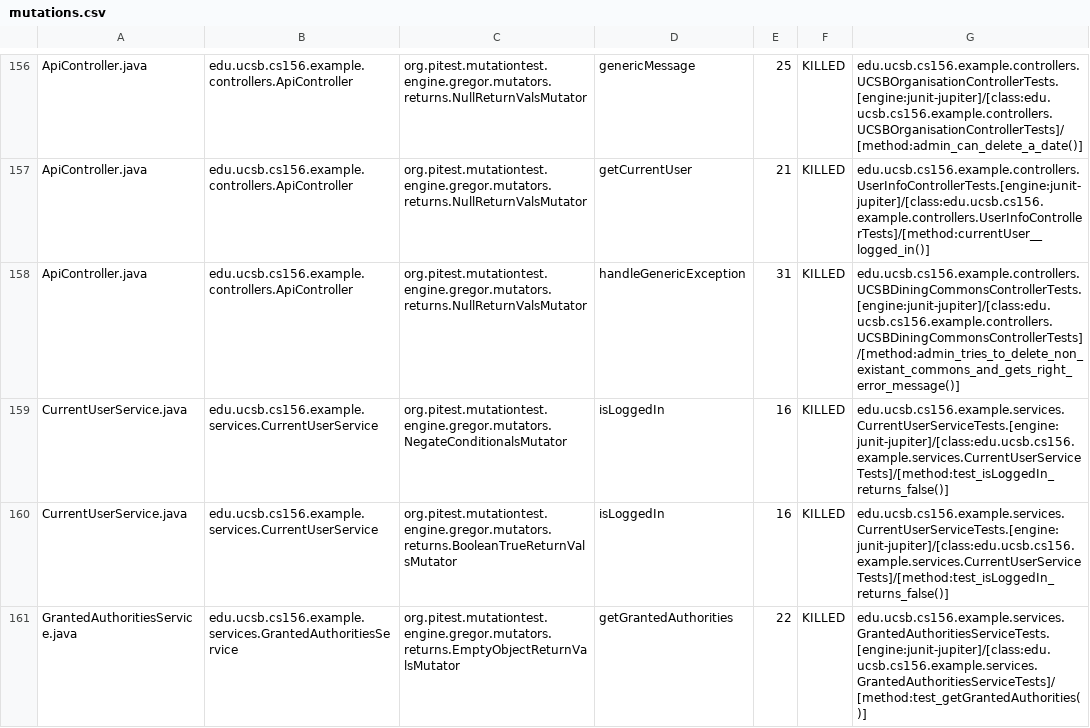
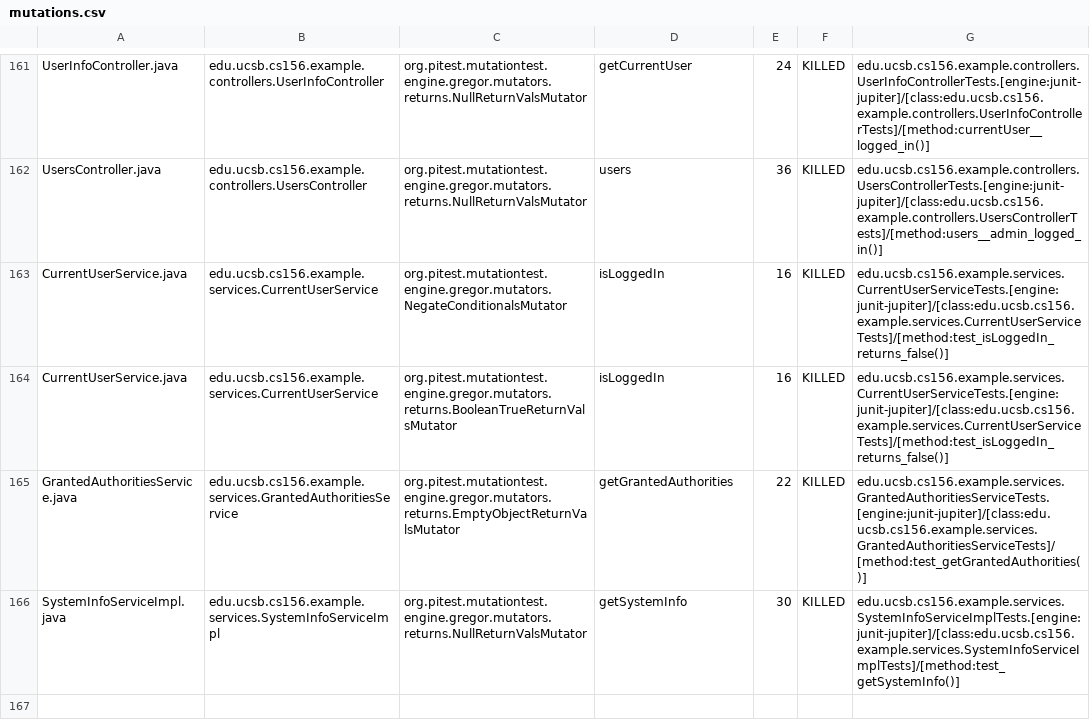
Before and after one commit to ucsb-cs156-w24/team03-w24-6pm-1, a CSV file: pitest/mutations.csv, drawn as a sheet; only a part is shown, gaps mark what is left out; the shorter side is filled out with more unchanged rows; addresses are those after the commit; the diff covers the shown part only; the diff names each change by its address in the sheet, - before the commit and + after, or states it on an @@ line.

Commit message:
Deploying to gh-pages from @ ucsb-cs156-w24/team03-w24-6pm-1@9981993a4b42413875a2b62d4124ac8f5a5cd5be 🚀

```diff
--- a/pitest/mutations.csv
+++ b/pitest/mutations.csv
-A161: ApiController.java
+A161: UserInfoController.java
-B161: edu.ucsb.cs156.example.controllers.ApiController
+B161: edu.ucsb.cs156.example.controllers.UserInfoController
-D161: genericMessage
+D161: getCurrentUser
-E161: 25
+E161: 24
-G161: edu.ucsb.cs156.example.controllers.UCSBOrganisationControllerTests.[engine:junit-jupiter]/[class:edu.ucsb.cs156.example.controllers.UCSBOrganisationControllerTests]/[method:admin_can_delete_a_date()]
+G161: edu.ucsb.cs156.example.controllers.UserInfoControllerTests.[engine:junit-jupiter]/[class:edu.ucsb.cs156.example.controllers.UserInfoControllerTests]/[method:currentUser__logged_in()]
@@ row 157 moved to row 2: ApiController.java @@
-A162: ApiController.java
+A162: UsersController.java
-B162: edu.ucsb.cs156.example.controllers.ApiController
+B162: edu.ucsb.cs156.example.controllers.UsersController
-D162: handleGenericException
+D162: users
-E162: 31
+E162: 36
-G162: edu.ucsb.cs156.example.controllers.UCSBDiningCommonsControllerTests.[engine:junit-jupiter]/[class:edu.ucsb.cs156.example.controllers.UCSBDiningCommonsControllerTests]/[method:admin_tries_to_delete_non_existant_commons_and_gets_right_error_message()]
+G162: edu.ucsb.cs156.example.controllers.UsersControllerTests.[engine:junit-jupiter]/[class:edu.ucsb.cs156.example.controllers.UsersControllerTests]/[method:users__admin_logged_in()]
```
Also changed, not shown: 2 added rows, 2 removed rows and 119 moved rows elsewhere in this file, 18 other files.
